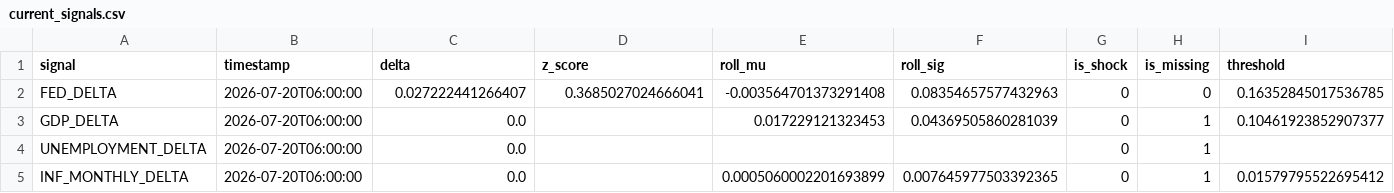
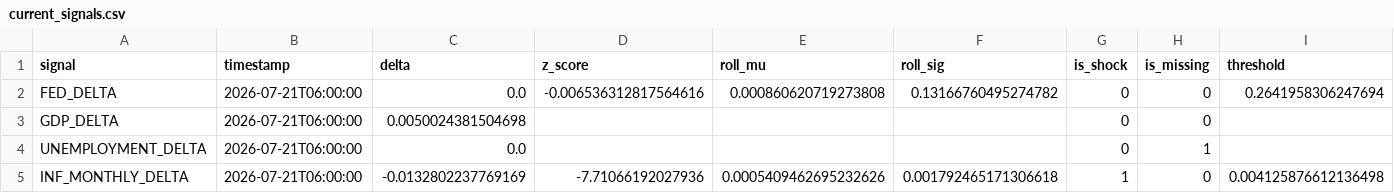
Before and after one commit to flyingduck0/ML_Seminar_Project, a CSV file: results/current_signals.csv, drawn as a sheet.

```diff
--- a/results/current_signals.csv
+++ b/results/current_signals.csv
@@ -1,5 +1,5 @@
 signal,timestamp,delta,z_score,roll_mu,roll_sig,is_shock,is_missing,threshold
-FED_DELTA,2026-07-20T06:00:00,0.027222441266407,0.3685027024666041,-0.003564701373291408,0.08354657577432963,0,0,0.16352845017536785
-GDP_DELTA,2026-07-20T06:00:00,0.0,,0.017229121323453,0.04369505860281039,0,1,0.10461923852907377
-UNEMPLOYMENT_DELTA,2026-07-20T06:00:00,0.0,,,,0,1,
-INF_MONTHLY_DELTA,2026-07-20T06:00:00,0.0,,0.0005060002201693899,0.007645977503392365,0,1,0.01579795522695412
+FED_DELTA,2026-07-21T06:00:00,0.0,-0.006536312817564616,0.000860620719273808,0.13166760495274782,0,0,0.2641958306247694
+GDP_DELTA,2026-07-21T06:00:00,0.0050024381504698,,,,0,0,
+UNEMPLOYMENT_DELTA,2026-07-21T06:00:00,0.0,,,,0,1,
+INF_MONTHLY_DELTA,2026-07-21T06:00:00,-0.0132802237769169,-7.71066192027936,0.0005409462695232626,0.001792465171306618,1,0,0.004125876612136498
```
Also changed, not shown: results/results_backtest.csv, results/results_dlm_peak_lags.csv, 8 other files.
